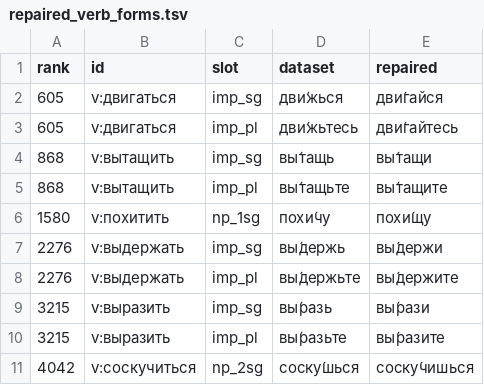
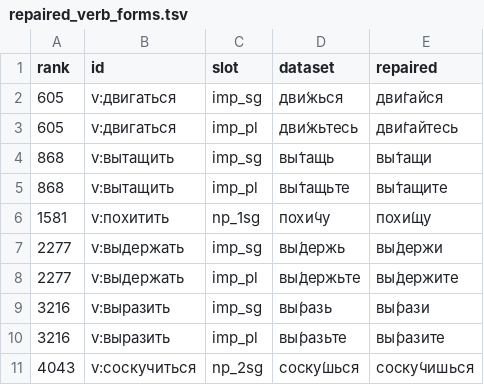
Before and after one commit to mark-152-w/Russian-learner, a TSV file: tools/reports/repaired_verb_forms.tsv, drawn as a sheet.

```diff
--- a/tools/reports/repaired_verb_forms.tsv
+++ b/tools/reports/repaired_verb_forms.tsv
@@ -5,7 +5,7 @@ rank	id	slot	dataset	repaired
 868	v:вытащить	imp_pl	вы́тащьте	вы́тащите
-1580	v:похитить	np_1sg	похи́чу	похи́щу
-2276	v:выдержать	imp_sg	вы́держь	вы́держи
-2276	v:выдержать	imp_pl	вы́держьте	вы́держите
-3215	v:выразить	imp_sg	вы́разь	вы́рази
-3215	v:выразить	imp_pl	вы́разьте	вы́разите
-4042	v:соскучиться	np_2sg	соску́шься	соску́чишься
+1581	v:похитить	np_1sg	похи́чу	похи́щу
+2277	v:выдержать	imp_sg	вы́держь	вы́держи
+2277	v:выдержать	imp_pl	вы́держьте	вы́держите
+3216	v:выразить	imp_sg	вы́разь	вы́рази
+3216	v:выразить	imp_pl	вы́разьте	вы́разите
+4043	v:соскучиться	np_2sg	соску́шься	соску́чишься
```
Also changed, not shown: tools/reports/dropped_no_english_top5000.tsv, tools/reports/morph_disagreements.tsv, 35 other files.
